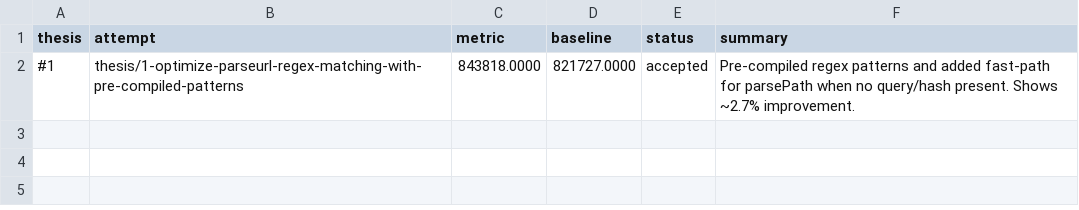
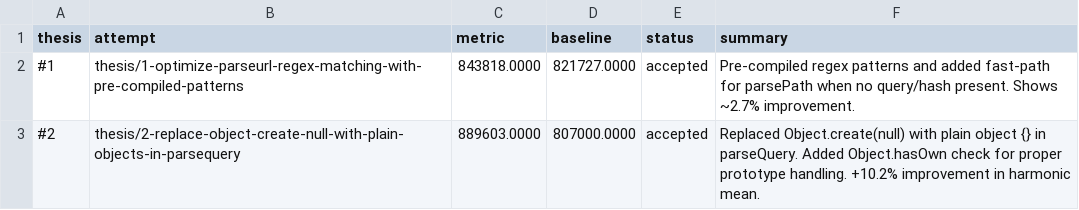
Before and after one commit to samadin-123/ufo, a TSV file: results.tsv, drawn as a sheet; the diff names each change by its address in the sheet, - before the commit and + after, or states it on an @@ line.

Commit message:
Update results.tsv via polyresearch sync.

```diff
--- a/results.tsv
+++ b/results.tsv
+row 3: #2 | thesis/2-replace-object-create-null-with-plain-objects-in-parsequery | 889603.0000 | 807000.0000 | accepted | Replaced Object.create(null) with plain object {} in parseQuery. Added Object.hasOwn check for proper prototype handling. +10.2% improvement in harmonic mean.
```
